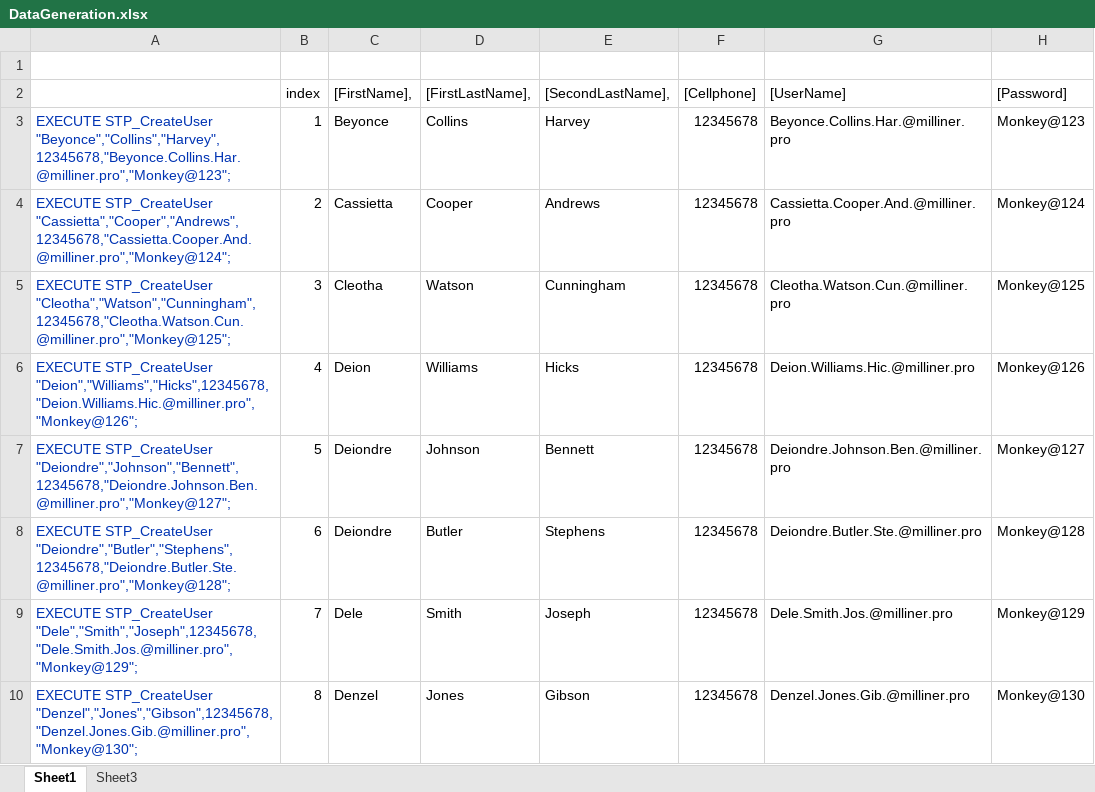
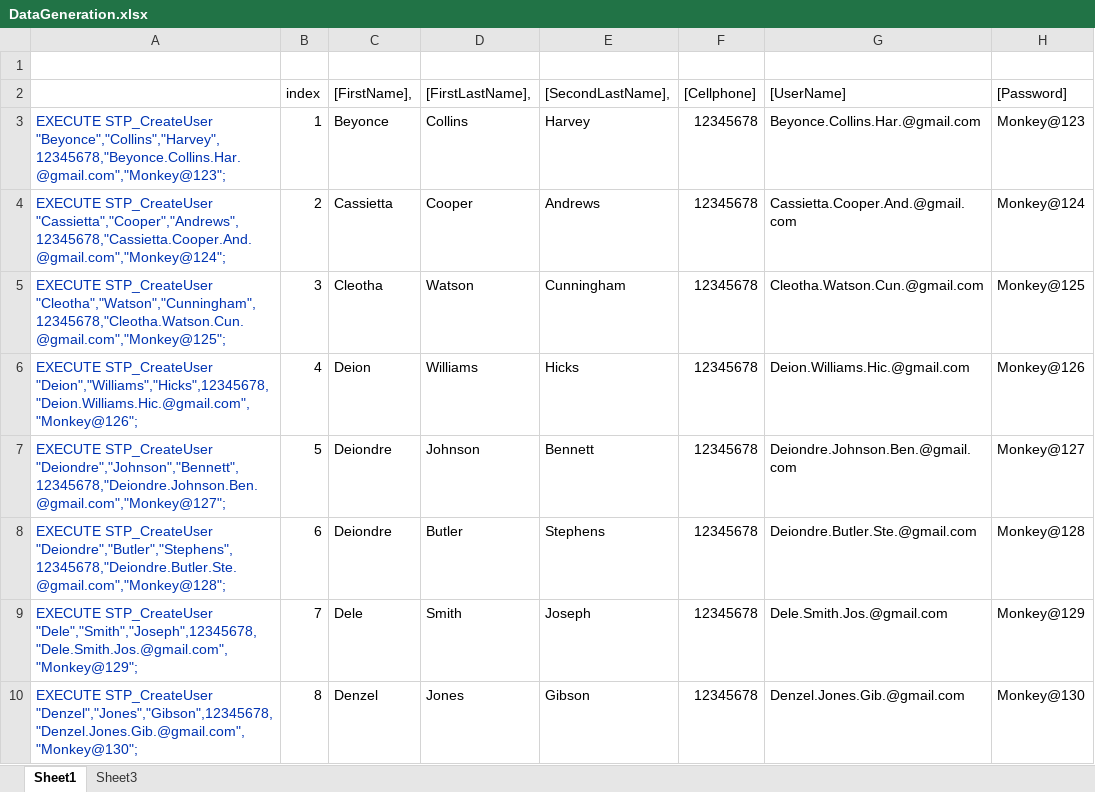
Before and after one commit to Guilderm/SC-601-PF-SugarMonkey, an Excel workbook: DataGeneration.xlsx, sheet Sheet1, drawn as a sheet; only a part is shown; values as stored, in another font and other column widths than the file's, no borders; the diff covers the shown part only; the diff names each change by its address in the sheet, - before the commit and + after, or states it on an @@ line.

```diff
--- a/DataGeneration.xlsx (sheet Sheet1)
+++ b/DataGeneration.xlsx (sheet Sheet1)
-A3: EXECUTE STP_CreateUser "Beyonce","Collins","Harvey",12345678,"Beyonce.Collins.Har.@milliner.pro","Monkey@123";
+A3: EXECUTE STP_CreateUser "Beyonce","Collins","Harvey",12345678,"Beyonce.Collins.Har.@gmail.com","Monkey@123";
-G3 ([UserName]): Beyonce.Collins.Har.@milliner.pro
+G3 ([UserName]): Beyonce.Collins.Har.@gmail.com
-A4: EXECUTE STP_CreateUser "Cassietta","Cooper","Andrews",12345678,"Cassietta.Cooper.And.@milliner.pro","Monkey@124";
+A4: EXECUTE STP_CreateUser "Cassietta","Cooper","Andrews",12345678,"Cassietta.Cooper.And.@gmail.com","Monkey@124";
-G4 ([UserName]): Cassietta.Cooper.And.@milliner.pro
+G4 ([UserName]): Cassietta.Cooper.And.@gmail.com
-A5: EXECUTE STP_CreateUser "Cleotha","Watson","Cunningham",12345678,"Cleotha.Watson.Cun.@milliner.pro","Monkey@125";
+A5: EXECUTE STP_CreateUser "Cleotha","Watson","Cunningham",12345678,"Cleotha.Watson.Cun.@gmail.com","Monkey@125";
-G5 ([UserName]): Cleotha.Watson.Cun.@milliner.pro
+G5 ([UserName]): Cleotha.Watson.Cun.@gmail.com
-A6: EXECUTE STP_CreateUser "Deion","Williams","Hicks",12345678,"Deion.Williams.Hic.@milliner.pro","Monkey@126";
+A6: EXECUTE STP_CreateUser "Deion","Williams","Hicks",12345678,"Deion.Williams.Hic.@gmail.com","Monkey@126";
-G6 ([UserName]): Deion.Williams.Hic.@milliner.pro
+G6 ([UserName]): Deion.Williams.Hic.@gmail.com
-A7: EXECUTE STP_CreateUser "Deiondre","Johnson","Bennett",12345678,"Deiondre.Johnson.Ben.@milliner.pro","Monkey@127";
+A7: EXECUTE STP_CreateUser "Deiondre","Johnson","Bennett",12345678,"Deiondre.Johnson.Ben.@gmail.com","Monkey@127";
-G7 ([UserName]): Deiondre.Johnson.Ben.@milliner.pro
+G7 ([UserName]): Deiondre.Johnson.Ben.@gmail.com
-A8: EXECUTE STP_CreateUser "Deiondre","Butler","Stephens",12345678,"Deiondre.Butler.Ste.@milliner.pro","Monkey@128";
+A8: EXECUTE STP_CreateUser "Deiondre","Butler","Stephens",12345678,"Deiondre.Butler.Ste.@gmail.com","Monkey@128";
-G8 ([UserName]): Deiondre.Butler.Ste.@milliner.pro
+G8 ([UserName]): Deiondre.Butler.Ste.@gmail.com
-A9: EXECUTE STP_CreateUser "Dele","Smith","Joseph",12345678,"Dele.Smith.Jos.@milliner.pro","Monkey@129";
+A9: EXECUTE STP_CreateUser "Dele","Smith","Joseph",12345678,"Dele.Smith.Jos.@gmail.com","Monkey@129";
-G9 ([UserName]): Dele.Smith.Jos.@milliner.pro
+G9 ([UserName]): Dele.Smith.Jos.@gmail.com
-A10: EXECUTE STP_CreateUser "Denzel","Jones","Gibson",12345678,"Denzel.Jones.Gib.@milliner.pro","Monkey@130";
+A10: EXECUTE STP_CreateUser "Denzel","Jones","Gibson",12345678,"Denzel.Jones.Gib.@gmail.com","Monkey@130";
-G10 ([UserName]): Denzel.Jones.Gib.@milliner.pro
+G10 ([UserName]): Denzel.Jones.Gib.@gmail.com
```
Also changed, not shown: 184 edited cells elsewhere in this sheet, 2 other files.
